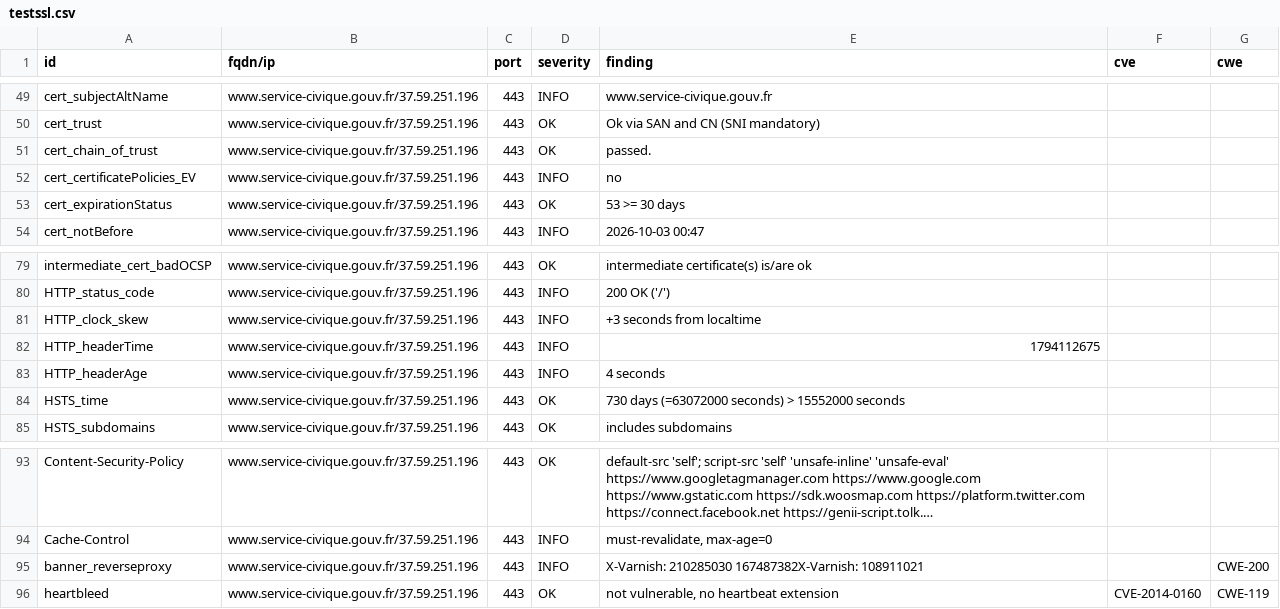
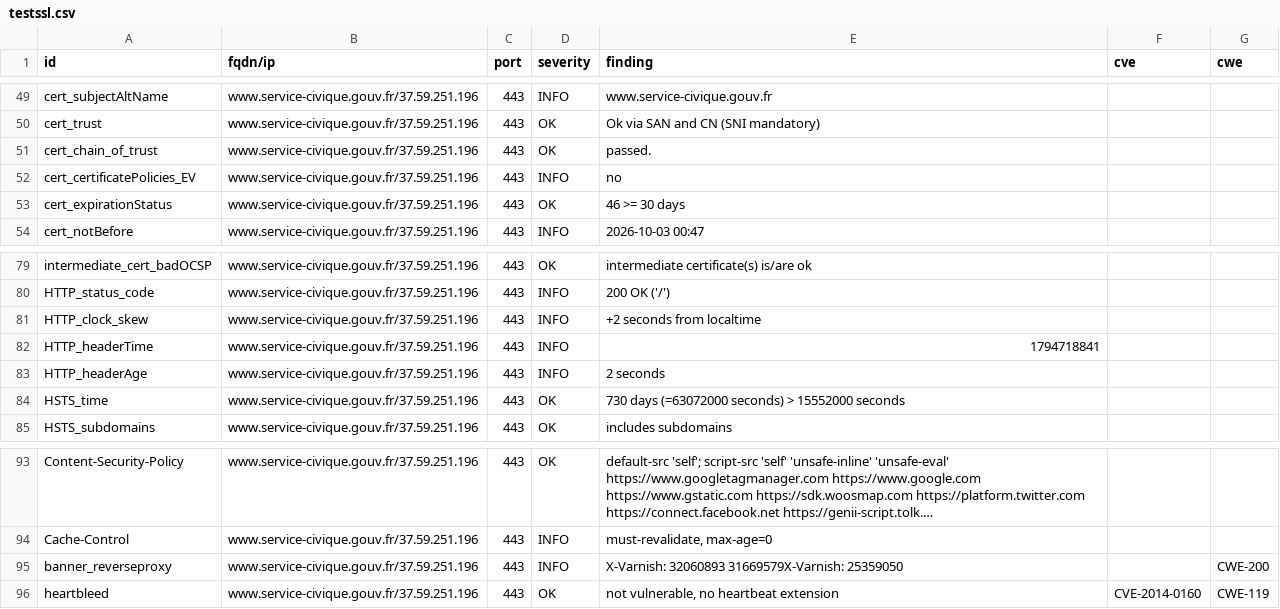
Before and after one commit to Eric-Hei/mondashlorden20minutes, a CSV file: results/aHR0cHM6Ly93d3cuc2VydmljZS1jaXZpcXVlLmdvdXYuZnI=/testssl.csv, drawn as a sheet; only a part is shown, gaps mark what is left out; long unchanged cells end in ….

```diff
--- a/results/aHR0cHM6Ly93d3cuc2VydmljZS1jaXZpcXVlLmdvdXYuZnI=/testssl.csv
+++ b/results/aHR0cHM6Ly93d3cuc2VydmljZS1jaXZpcXVlLmdvdXYuZnI=/testssl.csv
@@ -52,3 +52,3 @@
 "cert_certificatePolicies_EV","www.service-civique.gouv.fr/37.59.251.196","443","INFO","no","",""
-"cert_expirationStatus","www.service-civique.gouv.fr/37.59.251.196","443","OK","53 >= 30 days","",""
+"cert_expirationStatus","www.service-civique.gouv.fr/37.59.251.196","443","OK","46 >= 30 days","",""
 "cert_notBefore","www.service-civique.gouv.fr/37.59.251.196","443","INFO","2026-10-03 00:47","",""
@@ -80,5 +80,5 @@
 "HTTP_status_code","www.service-civique.gouv.fr/37.59.251.196","443","INFO","200 OK ('/')","",""
-"HTTP_clock_skew","www.service-civique.gouv.fr/37.59.251.196","443","INFO","+3 seconds from localtime","",""
-"HTTP_headerTime","www.service-civique.gouv.fr/37.59.251.196","443","INFO","1794112675","",""
-"HTTP_headerAge","www.service-civique.gouv.fr/37.59.251.196","443","INFO","4 seconds","",""
+"HTTP_clock_skew","www.service-civique.gouv.fr/37.59.251.196","443","INFO","+2 seconds from localtime","",""
+"HTTP_headerTime","www.service-civique.gouv.fr/37.59.251.196","443","INFO","1794718841","",""
+"HTTP_headerAge","www.service-civique.gouv.fr/37.59.251.196","443","INFO","2 seconds","",""
 "HSTS_time","www.service-civique.gouv.fr/37.59.251.196","443","OK","730 days (=63072000 seconds) > 15552000 seconds","",""
@@ -94,3 +94,3 @@
 "Cache-Control","www.service-civique.gouv.fr/37.59.251.196","443","INFO","must-revalidate, max-age=0","",""
-"banner_reverseproxy","www.service-civique.gouv.fr/37.59.251.196","443","INFO","X-Varnish: 210285030 167487382X-Varnish: 108911021","","CWE-200"
+"banner_reverseproxy","www.service-civique.gouv.fr/37.59.251.196","443","INFO","X-Varnish: 32060893 31669579X-Varnish: 25359050","","CWE-200"
 "heartbleed","www.service-civique.gouv.fr/37.59.251.196","443","OK","not vulnerable, no heartbeat extension","CVE-2014-0160","CWE-119"
```
Also changed, not shown: 10 other files.
